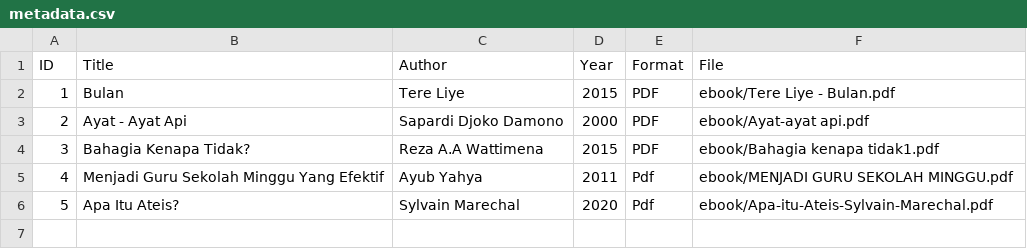
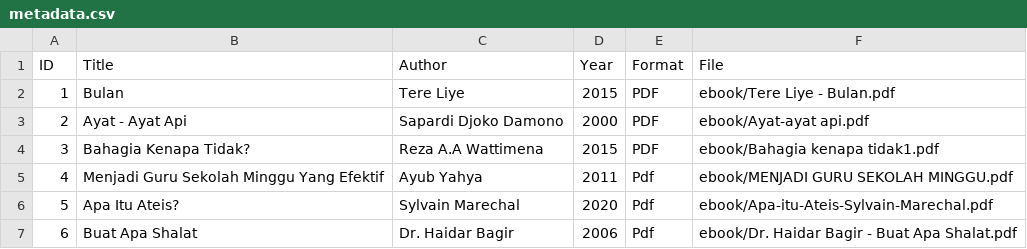
Before and after one commit to nnawoo/digitallibrary, a CSV file: metadata/metadata.csv, drawn as a sheet; the diff names each change by its address in the sheet, - before the commit and + after, or states it on an @@ line.

Commit message:
Update metadata.csv

```diff
--- a/metadata/metadata.csv
+++ b/metadata/metadata.csv
+row 7: 6 | Buat Apa Shalat | Dr. Haidar Bagir | 2006 | Pdf | ebook/Dr. Haidar Bagir - Buat Apa Shalat.pdf
```
